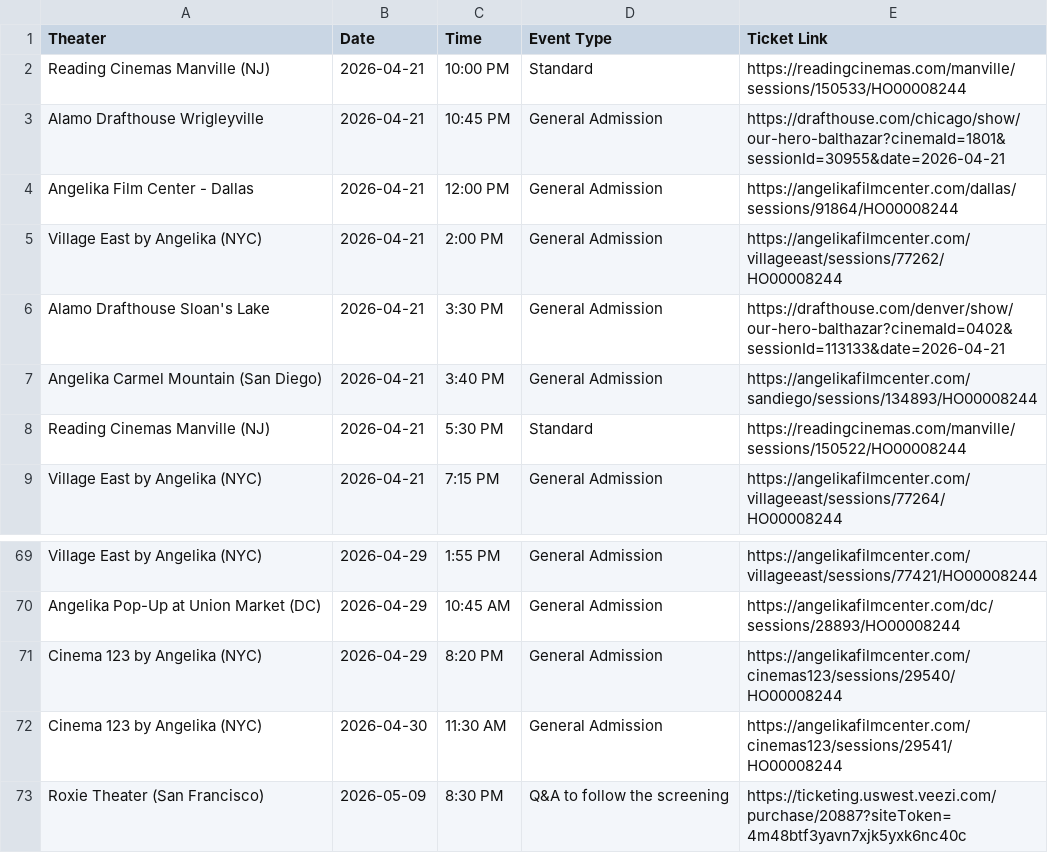
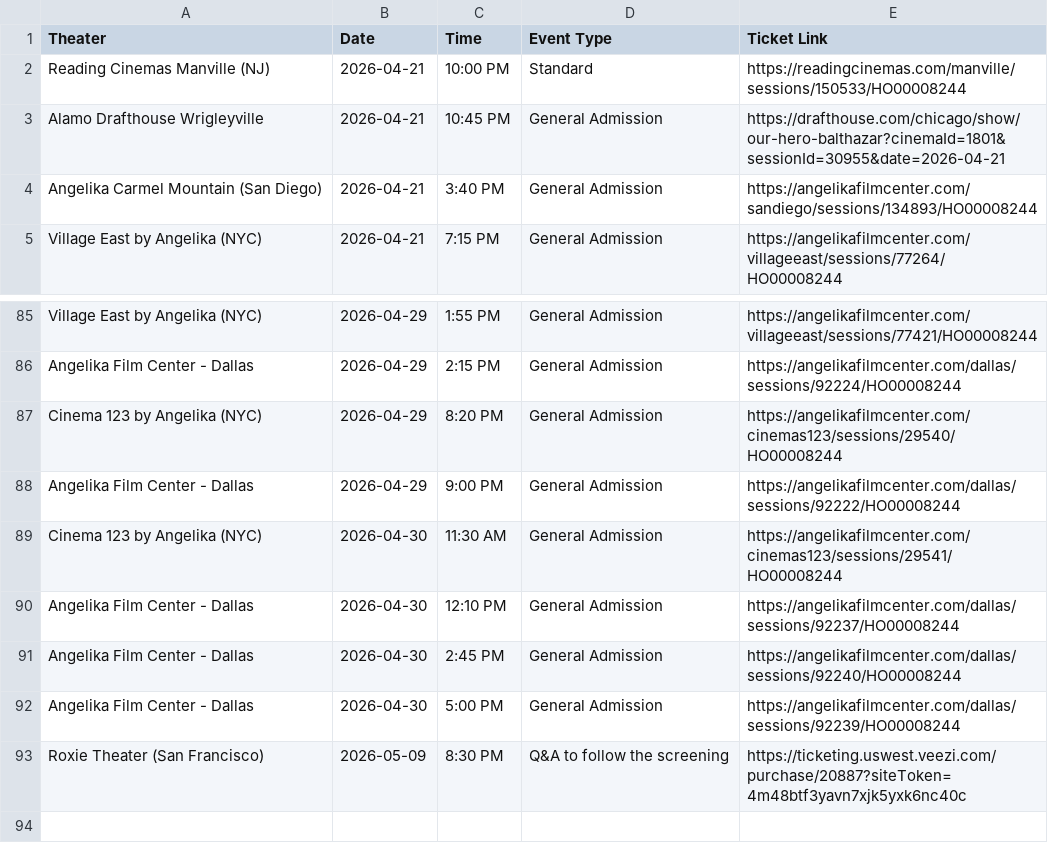
Before and after one commit to rommelnunez/wg-website, a CSV file: public/data/showtimes.csv, drawn as a sheet; only a part is shown, gaps mark what is left out; removed rows and columns are numbered as before the commit, all else as after; the diff covers the shown part only; the diff names each change by its address in the sheet, - before the commit and + after, or states it on an @@ line.

```diff
--- a/public/data/showtimes.csv
+++ b/public/data/showtimes.csv
-row 4: Angelika Film Center - Dallas | 2026-04-21 | 12:00 PM | General Admission | https://angelikafilmcenter.com/dallas/sessions/91864/HO00008244
-row 5: Village East by Angelika (NYC) | 2026-04-21 | 2:00 PM | General Admission | https://angelikafilmcenter.com/villageeast/sessions/77262/HO00008244
-row 6: Alamo Drafthouse Sloan's Lake | 2026-04-21 | 3:30 PM | General Admission | https://drafthouse.com/denver/show/our-hero-balthazar?cinemaId=0402&sessionId=113133&date=2026-04-21
-row 8: Reading Cinemas Manville (NJ) | 2026-04-21 | 5:30 PM | Standard | https://readingcinemas.com/manville/sessions/150522/HO00008244
-A86 (Theater): Angelika Pop-Up at Union Market (DC)
+A86 (Theater): Angelika Film Center - Dallas
-C86 (Time): 10:45 AM
+C86 (Time): 2:15 PM
-E86 (Ticket Link): https://angelikafilmcenter.com/dc/sessions/28893/HO00008244
+E86 (Ticket Link): https://angelikafilmcenter.com/dallas/sessions/92224/HO00008244
+row 88: Angelika Film Center - Dallas | 2026-04-29 | 9:00 PM | General Admission | https://angelikafilmcenter.com/dallas/sessions/92222/HO00008244
+row 90: Angelika Film Center - Dallas | 2026-04-30 | 12:10 PM | General Admission | https://angelikafilmcenter.com/dallas/sessions/92237/HO00008244
+row 91: Angelika Film Center - Dallas | 2026-04-30 | 2:45 PM | General Admission | https://angelikafilmcenter.com/dallas/sessions/92240/HO00008244
+row 92: Angelika Film Center - Dallas | 2026-04-30 | 5:00 PM | General Admission | https://angelikafilmcenter.com/dallas/sessions/92239/HO00008244
```
Also changed, not shown: 20 added rows and 2 moved rows elsewhere in this file.
